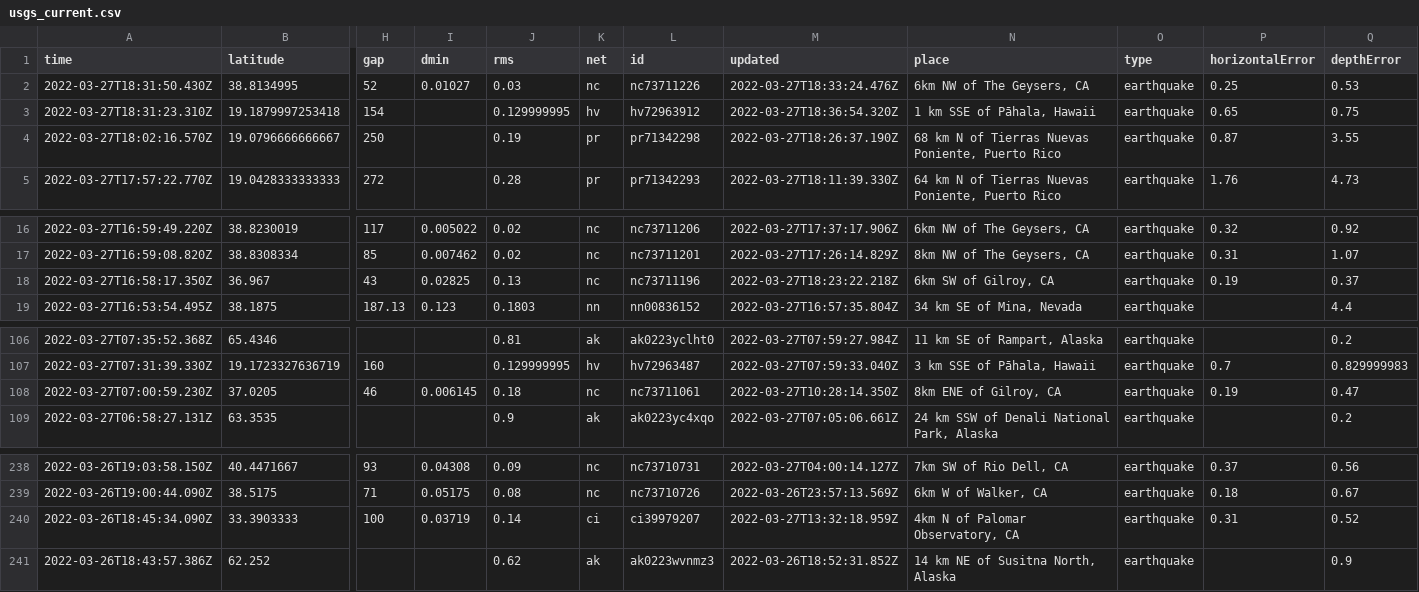
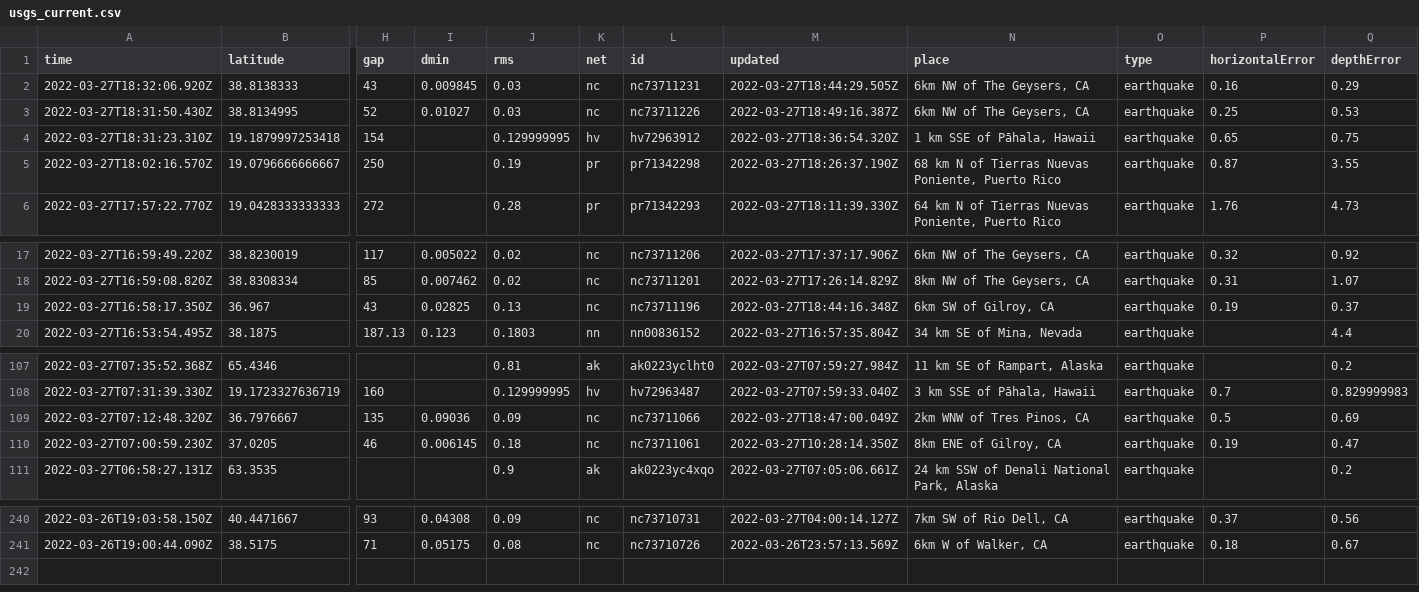
Before and after one commit to LauriNuoska/NICARharjoitus, a CSV file: usgs_current.csv, drawn as a sheet; only a part is shown, gaps mark what is left out; removed rows and columns are numbered as before the commit, all else as after; rows hold the shown columns only; the diff names each change by its address in the sheet, - before the commit and + after, or states it on an @@ line.

```diff
--- a/usgs_current.csv
+++ b/usgs_current.csv
+row 2: 2022-03-27T18:32:06.920Z | 38.8138333 | 43 | 0.009845 | 0.03 | nc | nc73711231 | 2022-03-27T18:44:29.505Z | 6km NW of The Geysers, CA | earthquake | 0.16 | 0.29
-M3 (updated): 2022-03-27T18:33:24.476Z
+M3 (updated): 2022-03-27T18:49:16.387Z
-M19 (updated): 2022-03-27T18:23:22.218Z
+M19 (updated): 2022-03-27T18:44:16.348Z
+row 109: 2022-03-27T07:12:48.320Z | 36.7976667 | 135 | 0.09036 | 0.09 | nc | nc73711066 | 2022-03-27T18:47:00.049Z | 2km WNW of Tres Pinos, CA | earthquake | 0.5 | 0.69
-row 240: 2022-03-26T18:45:34.090Z | 33.3903333 | 100 | 0.03719 | 0.14 | ci | ci39979207 | 2022-03-27T13:32:18.959Z | 4km N of Palomar Observatory, CA | earthquake | 0.31 | 0.52
-row 241: 2022-03-26T18:43:57.386Z | 62.252 |  |  | 0.62 | ak | ak0223wvnmz3 | 2022-03-26T18:52:31.852Z | 14 km NE of Susitna North, Alaska | earthquake |  | 0.9
```
Also changed, not shown: 1 other file.
